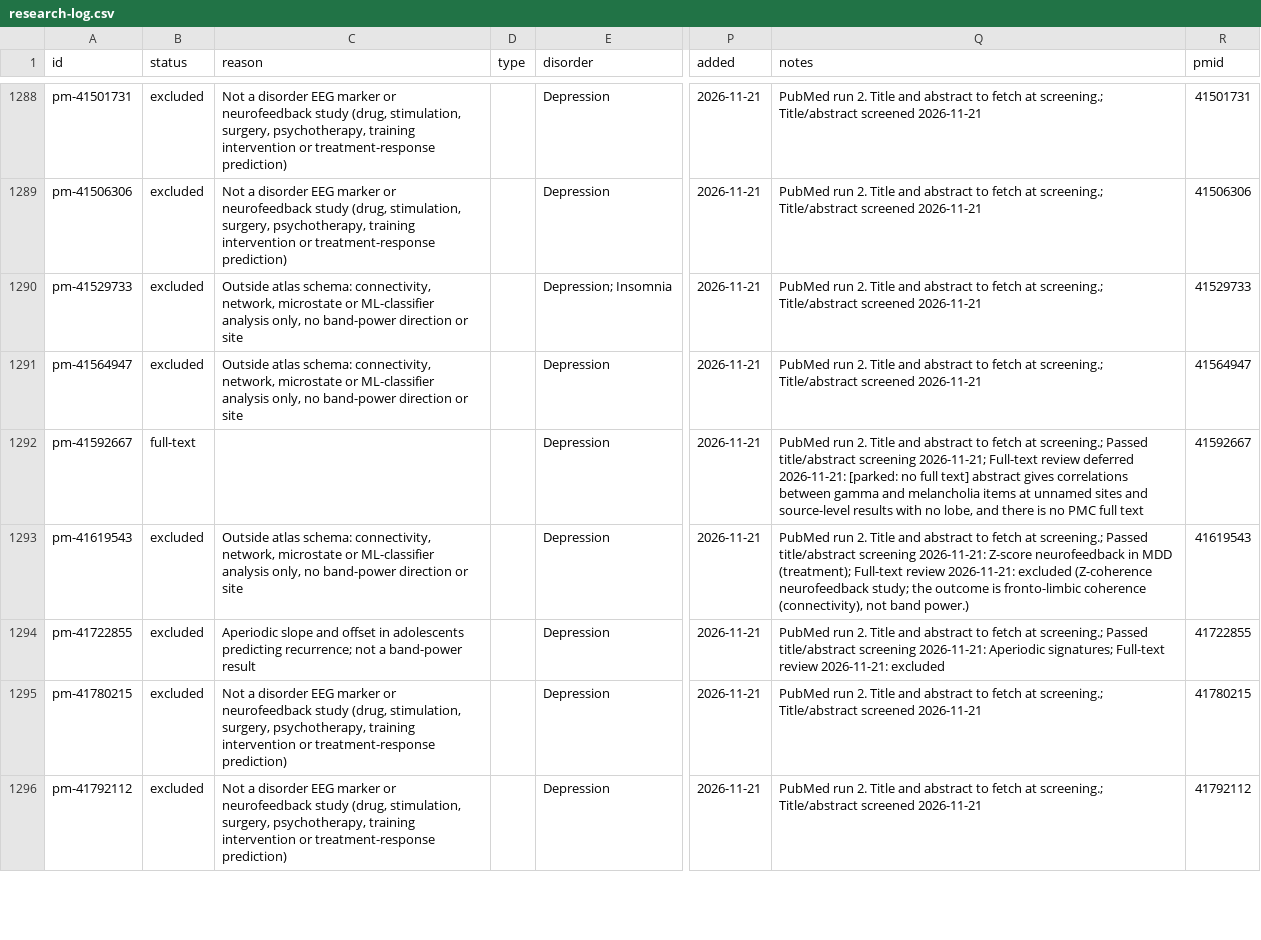
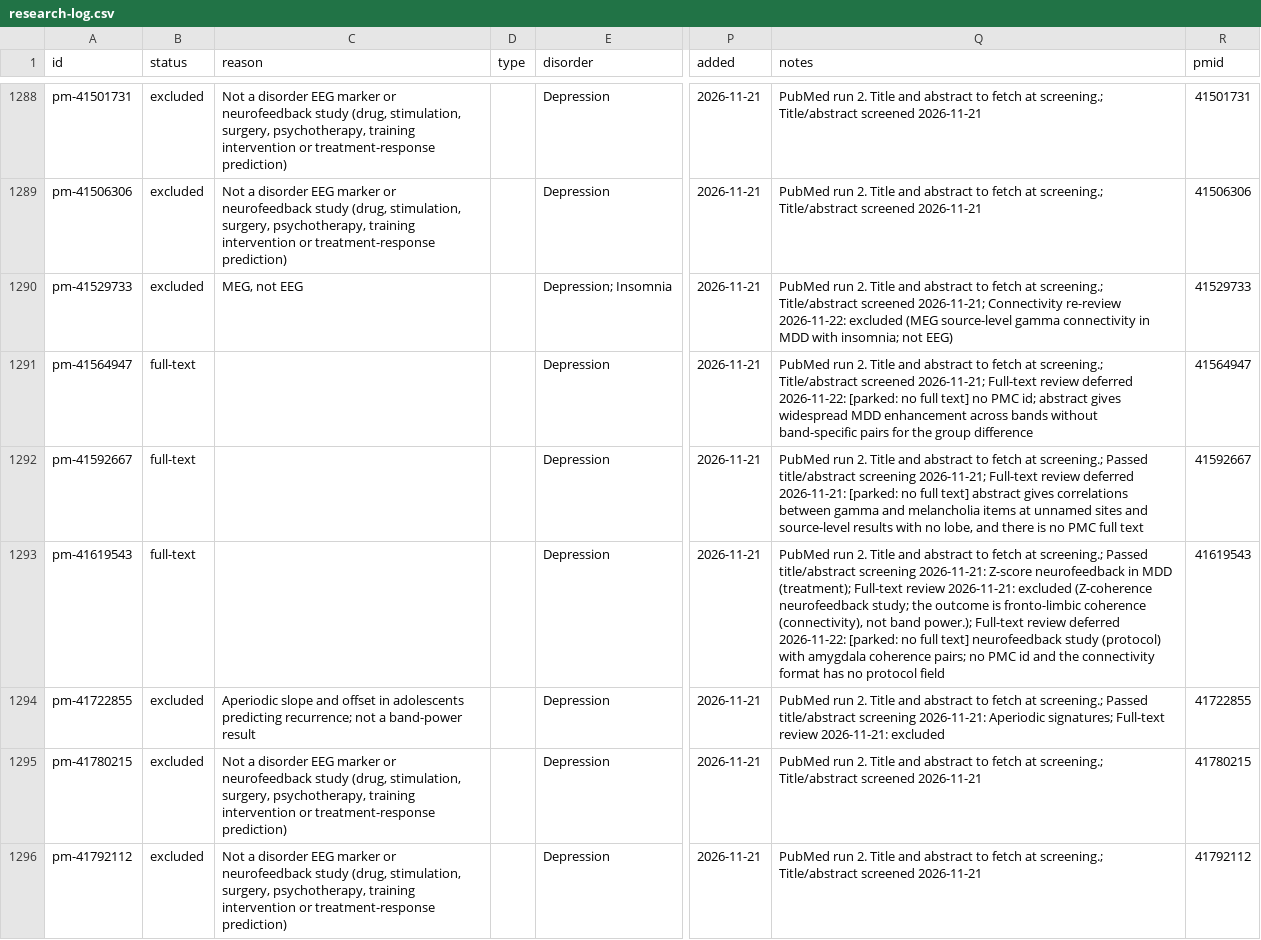
Before and after one commit to farrokh143/eeg-disorder-atlas, a CSV file: data/research-log.csv, drawn as a sheet; only a part is shown, gaps mark what is left out; the diff covers the shown part only; the diff names each change by its address in the sheet, - before the commit and + after, or states it on an @@ line.

```diff
--- a/data/research-log.csv
+++ b/data/research-log.csv
-C1290 (reason): Outside atlas schema: connectivity, network, microstate or ML-classifier analysis only, no band-power direction or site
+C1290 (reason): MEG, not EEG
-Q1290 (notes): …Title/abstract screened 2026-11-21
+Q1290 (notes): …Title/abstract screened 2026-11-21; Connectivity re-review 2026-11-22: excluded (MEG source-level gamma connectivity in MDD with insomnia; not EEG)
-B1291 (status): excluded
+B1291 (status): full-text
-C1291 (reason): Outside atlas schema: connectivity, network, microstate or ML-classifier analysis only, no band-power direction or site
+C1291 (reason): (empty)
-Q1291 (notes): …Title/abstract screened 2026-11-21
+Q1291 (notes): …Title/abstract screened 2026-11-21; Full-text review deferred 2026-11-22: [parked: no full text] no PMC id; abstract gives widespread MDD enhancement across bands without band-specific pairs for the group difference
-B1293 (status): excluded
+B1293 (status): full-text
-C1293 (reason): Outside atlas schema: connectivity, network, microstate or ML-classifier analysis only, no band-power direction or site
+C1293 (reason): (empty)
-Q1293 (notes): …not band power.)
+Q1293 (notes): …not band power.); Full-text review deferred 2026-11-22: [parked: no full text] neurofeedback study (protocol) with amygdala coherence pairs; no PMC id and the connectivity format has no protocol field
```
Also changed, not shown: 12 edited cells elsewhere in this file, 1 other file.
